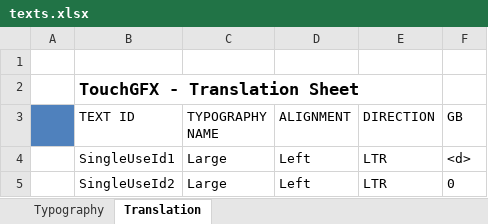
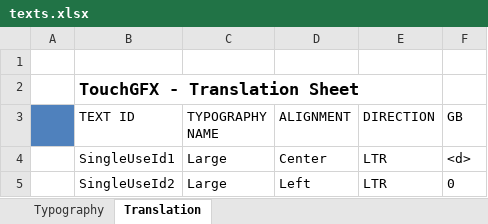
Before and after one commit to debuggerpls/touchgfx-basics, an Excel workbook: assets/texts/texts.xlsx, sheet Translation, drawn as a sheet; values as stored, in another font and other column widths than the file's, no borders; the diff names each change by its address in the sheet, - before the commit and + after, or states it on an @@ line.

Commit message:
updating text from Model

```diff
--- a/assets/texts/texts.xlsx (sheet Translation)
+++ b/assets/texts/texts.xlsx (sheet Translation)
-D4 (ALIGNMENT): Left
+D4 (ALIGNMENT): Center
```
Also changed, not shown: sheet Typography, 29 other files.
